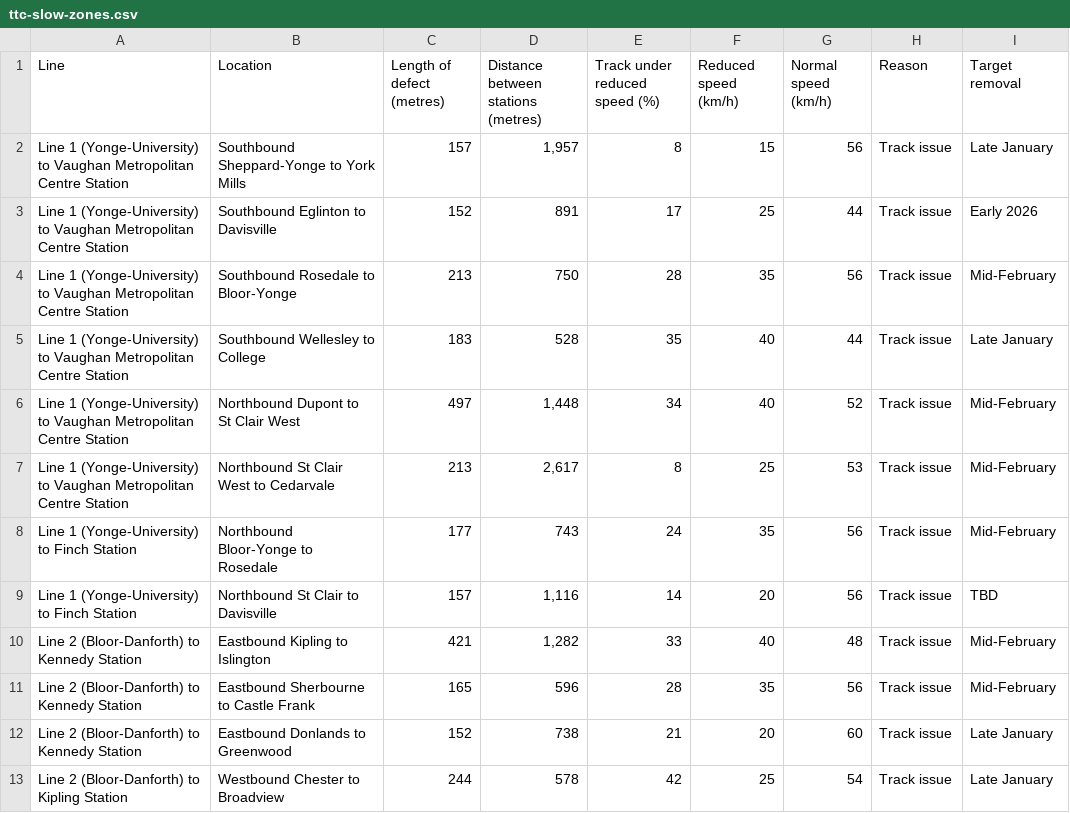
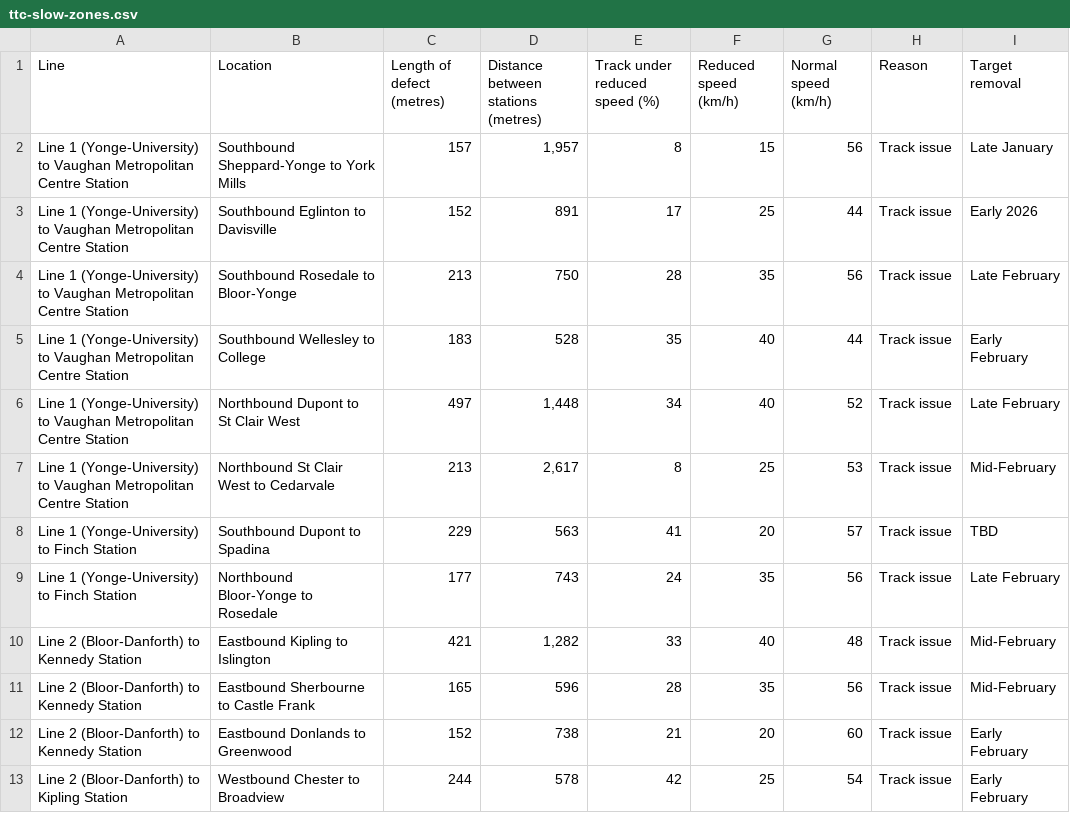
Before and after one commit to thomassth/to-bus-stations, a CSV file: data/ttc/slow-zone/ttc-slow-zones.csv, drawn as a sheet.

```diff
--- a/data/ttc/slow-zone/ttc-slow-zones.csv
+++ b/data/ttc/slow-zone/ttc-slow-zones.csv
@@ -3,11 +3,11 @@ Line 1 (Yonge-University) to Vaughan Metropolitan Centre Station,Southbound Shep
 Line 1 (Yonge-University) to Vaughan Metropolitan Centre Station,Southbound Eglinton to Davisville,152,891,17,25,44,Track issue,Early 2026
-Line 1 (Yonge-University) to Vaughan Metropolitan Centre Station,Southbound Rosedale to Bloor-Yonge,213,750,28,35,56,Track issue,Mid-February
-Line 1 (Yonge-University) to Vaughan Metropolitan Centre Station,Southbound Wellesley to College,183,528,35,40,44,Track issue,Late January
-Line 1 (Yonge-University) to Vaughan Metropolitan Centre Station,Northbound Dupont to St Clair West,497,"1,448",34,40,52,Track issue,Mid-February
+Line 1 (Yonge-University) to Vaughan Metropolitan Centre Station,Southbound Rosedale to Bloor-Yonge,213,750,28,35,56,Track issue,Late February
+Line 1 (Yonge-University) to Vaughan Metropolitan Centre Station,Southbound Wellesley to College,183,528,35,40,44,Track issue,Early February
+Line 1 (Yonge-University) to Vaughan Metropolitan Centre Station,Northbound Dupont to St Clair West,497,"1,448",34,40,52,Track issue,Late February
 Line 1 (Yonge-University) to Vaughan Metropolitan Centre Station,Northbound St Clair West to Cedarvale,213,"2,617",8,25,53,Track issue,Mid-February
-Line 1 (Yonge-University) to Finch Station,Northbound Bloor-Yonge to Rosedale,177,743,24,35,56,Track issue,Mid-February
-Line 1 (Yonge-University) to Finch Station,Northbound St Clair to Davisville,157,"1,116",14,20,56,Track issue,TBD
+Line 1 (Yonge-University) to Finch Station,Southbound Dupont to Spadina,229,563,41,20,57,Track issue,TBD
+Line 1 (Yonge-University) to Finch Station,Northbound Bloor-Yonge to Rosedale,177,743,24,35,56,Track issue,Late February
 Line 2 (Bloor-Danforth) to Kennedy Station,Eastbound Kipling to Islington,421,"1,282",33,40,48,Track issue,Mid-February
 Line 2 (Bloor-Danforth) to Kennedy Station,Eastbound Sherbourne to Castle Frank,165,596,28,35,56,Track issue,Mid-February
-Line 2 (Bloor-Danforth) to Kennedy Station,Eastbound Donlands to Greenwood,152,738,21,20,60,Track issue,Late January
-Line 2 (Bloor-Danforth) to Kipling Station,Westbound Chester to Broadview,244,578,42,25,54,Track issue,Late January
+Line 2 (Bloor-Danforth) to Kennedy Station,Eastbound Donlands to Greenwood,152,738,21,20,60,Track issue,Early February
+Line 2 (Bloor-Danforth) to Kipling Station,Westbound Chester to Broadview,244,578,42,25,54,Track issue,Early February
```
Also changed, not shown: 1 other file.
